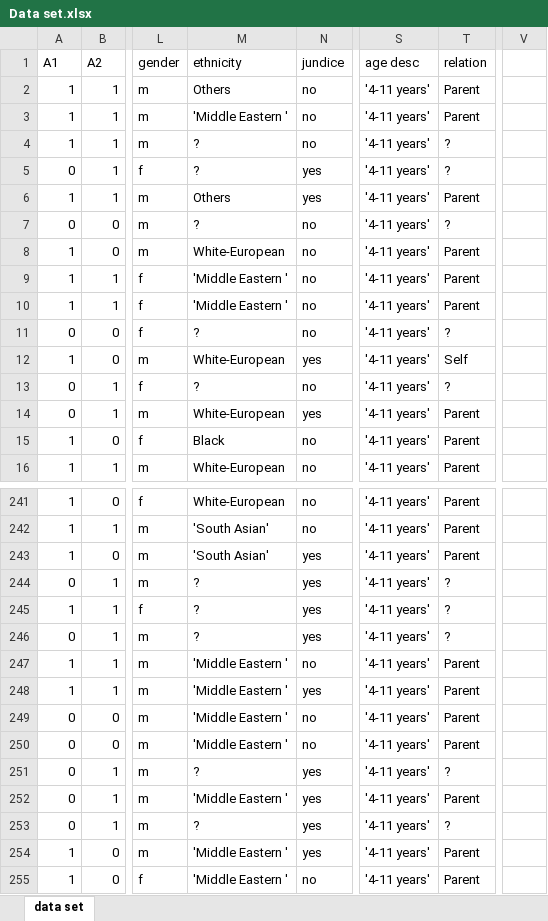
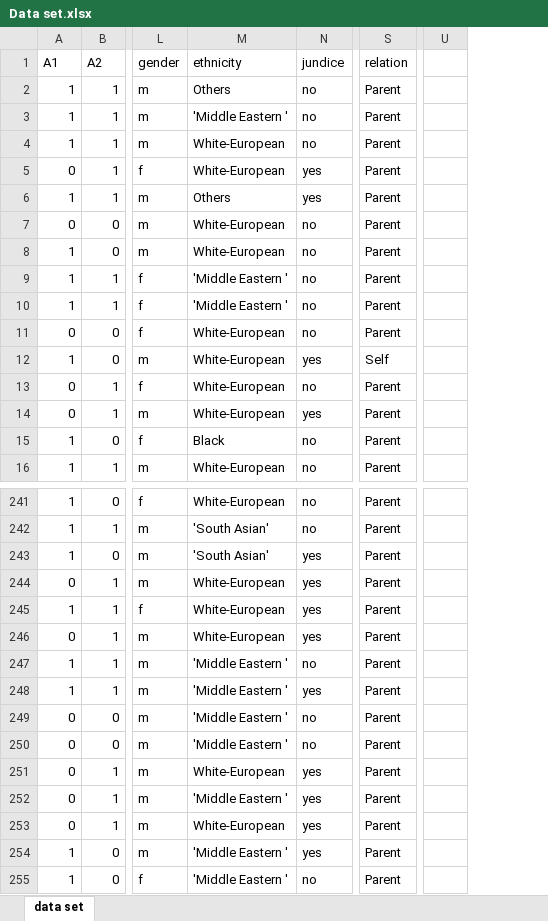
Before and after one commit to dongkittiphon/DM_NeuralNetwork, an Excel workbook: Data set.xlsx, sheet data set, drawn as a sheet; only a part is shown, gaps mark what is left out; values as stored, in another font and other column widths than the file's, no borders; conditional formats and table styles not drawn; removed rows and columns are numbered as before the commit, all else as after; the diff covers the shown part only; the diff names each change by its address in the sheet, - before the commit and + after, or states it on an @@ line.

```diff
--- a/Data set.xlsx (sheet data set)
+++ b/Data set.xlsx (sheet data set)
-column S (age desc), rows 2-16: all '4-11 years'; rows 241-255: all '4-11 years'
-column V, empty
+column U, empty
-M4:M5 (ethnicity): ?
+M4:M5 (ethnicity): White-European
-S4:S5 (relation): ?
+S4:S5 (relation): Parent
-M7 (ethnicity): ?
+M7 (ethnicity): White-European
-S7 (relation): ?
+S7 (relation): Parent
-M11 (ethnicity): ?
+M11 (ethnicity): White-European
-S11 (relation): ?
+S11 (relation): Parent
-M13 (ethnicity): ?
+M13 (ethnicity): White-European
-S13 (relation): ?
+S13 (relation): Parent
-M244:M246 (ethnicity): ?
+M244:M246 (ethnicity): White-European
-S244:S246 (relation): ?
+S244:S246 (relation): Parent
-M251 (ethnicity): ?
+M251 (ethnicity): White-European
-S251 (relation): ?
+S251 (relation): Parent
-M253 (ethnicity): ?
+M253 (ethnicity): White-European
-S253 (relation): ?
+S253 (relation): Parent
```
Also changed, not shown: 24 added rows and 73 edited cells elsewhere in this sheet.
